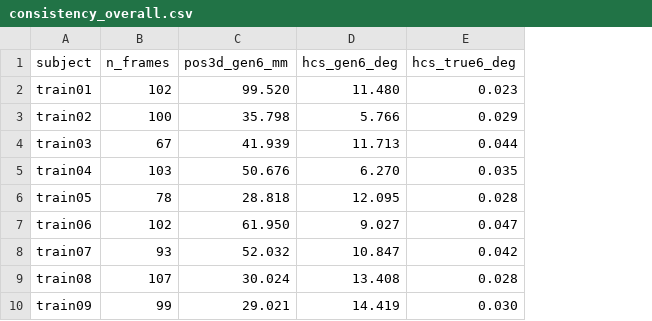
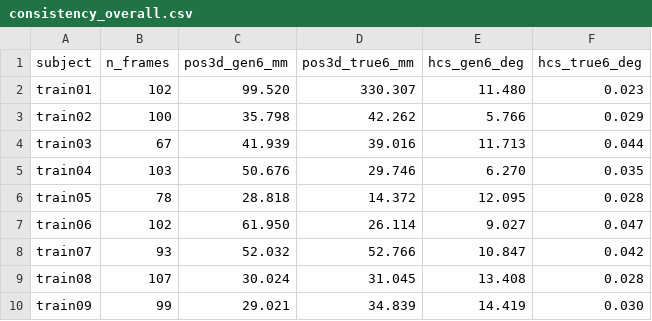
Before and after one commit to foreshadow001/OpenGaze, a CSV file: preprocess/zhang2015-specific-face-model/get_face_model/eve/metrics/frame_consistency/consistency_overall.csv, drawn as a sheet; only a part is shown; the diff names each change by its address in the sheet, - before the commit and + after, or states it on an @@ line.

Commit message:
Add EVE 3d pos Consistency

```diff
--- a/preprocess/zhang2015-specific-face-model/get_face_model/eve/metrics/frame_consistency/consistency_overall.csv
+++ b/preprocess/zhang2015-specific-face-model/get_face_model/eve/metrics/frame_consistency/consistency_overall.csv
+column D (pos3d_true6_mm), rows 2-10: 330.307 | 42.262 | 39.016 | 29.746 | 14.372 | 26.114 | 52.766 | 31.045 | 34.839
```
Also changed, not shown: 34 other files.
